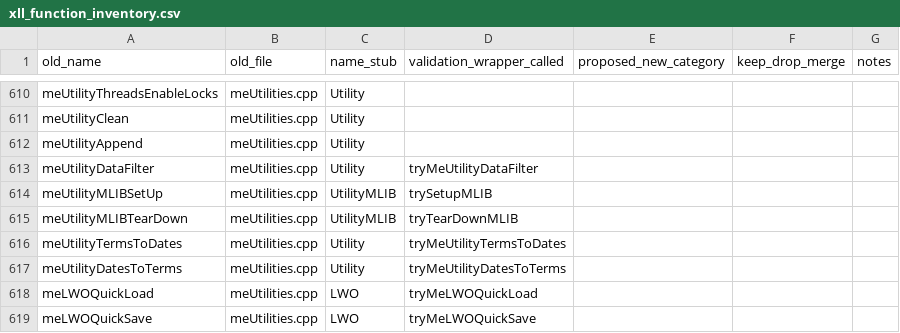
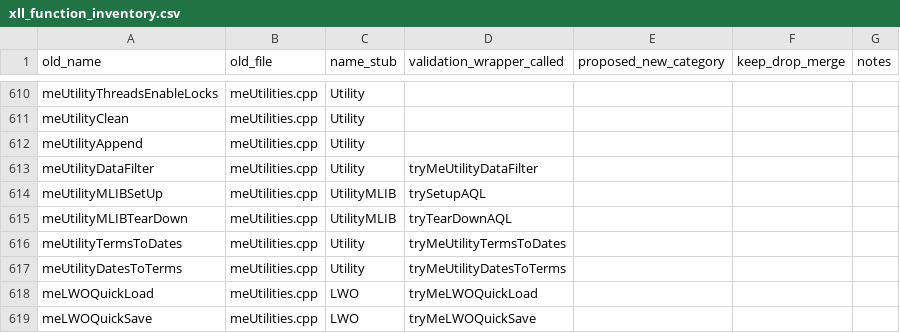
Before and after one commit to nburgessx/LIBRARY_UPDATE, a CSV file: AQ_LIB/rebrand/xll_function_inventory.csv, drawn as a sheet; only a part is shown, gaps mark what is left out.

```diff
--- a/AQ_LIB/rebrand/xll_function_inventory.csv
+++ b/AQ_LIB/rebrand/xll_function_inventory.csv
@@ -613,4 +613,4 @@ meUtilityAppend,meUtilities.cpp,Utility,,,,
 meUtilityDataFilter,meUtilities.cpp,Utility,tryMeUtilityDataFilter,,,
-meUtilityMLIBSetUp,meUtilities.cpp,UtilityMLIB,trySetupMLIB,,,
-meUtilityMLIBTearDown,meUtilities.cpp,UtilityMLIB,tryTearDownMLIB,,,
+meUtilityMLIBSetUp,meUtilities.cpp,UtilityMLIB,trySetupAQL,,,
+meUtilityMLIBTearDown,meUtilities.cpp,UtilityMLIB,tryTearDownAQL,,,
 meUtilityTermsToDates,meUtilities.cpp,Utility,tryMeUtilityTermsToDates,,,
```
Also changed, not shown: AQ_LIB/rebrand/phase3_classic_ALL.csv, AQ_LIB/rebrand/phase3_math_APPROVED.csv, 32 other files.
